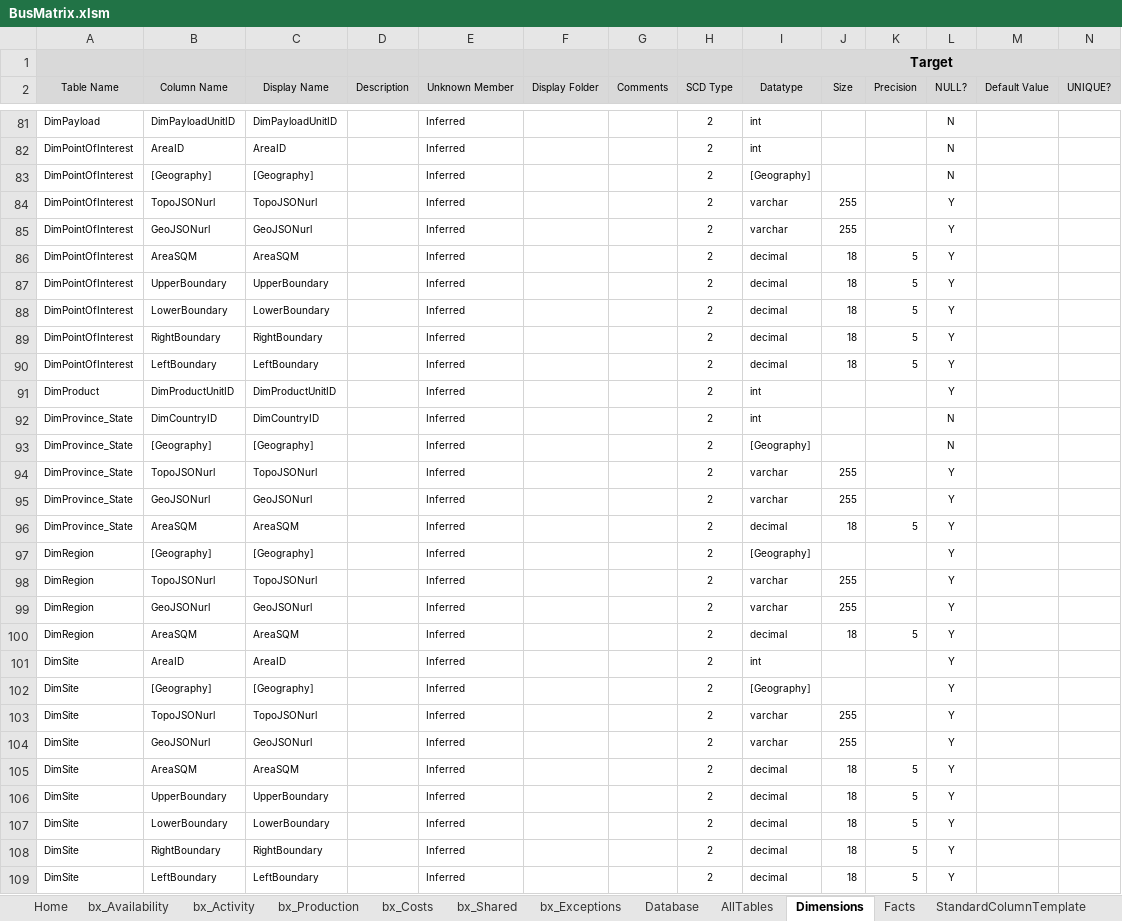
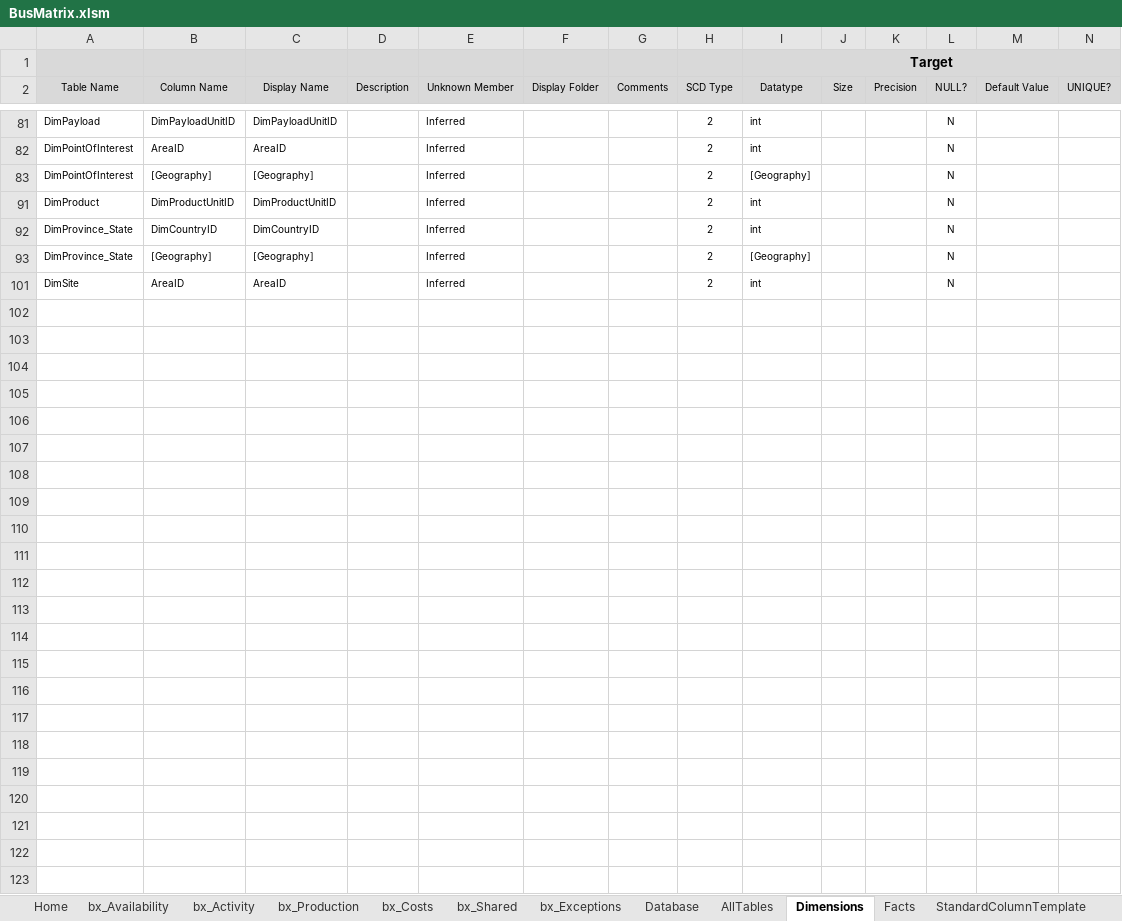
Before and after one commit to AphelionSoftware/DataLoadFrameworks, an Excel workbook: BusMatrixToDBSchema/BusMatrix.xlsm, sheet Dimensions, drawn as a sheet; only a part is shown, gaps mark what is left out; values as stored, in another font and other column widths than the file's, no borders; conditional formats not drawn; rows hold the shown columns only; the diff covers the shown part only; the diff names each change by its address in the sheet, - before the commit and + after, or states it on an @@ line.

```diff
--- a/BusMatrixToDBSchema/BusMatrix.xlsm (sheet Dimensions)
+++ b/BusMatrixToDBSchema/BusMatrix.xlsm (sheet Dimensions)
@@ row 84 hidden: DimPointOfInterest | TopoJSONurl | TopoJSONurl |  | Inferred |  |  | 2 | varchar | 255 |  | Y @@
@@ row 85 hidden: DimPointOfInterest | GeoJSONurl | GeoJSONurl |  | Inferred |  |  | 2 | varchar | 255 |  | Y @@
@@ row 86 hidden: DimPointOfInterest | AreaSQM | AreaSQM |  | Inferred |  |  | 2 | decimal | 18 | 5 | Y @@
@@ row 87 hidden: DimPointOfInterest | UpperBoundary | UpperBoundary |  | Inferred |  |  | 2 | decimal | 18 | 5 | Y @@
@@ row 88 hidden: DimPointOfInterest | LowerBoundary | LowerBoundary |  | Inferred |  |  | 2 | decimal | 18 | 5 | Y @@
@@ row 89 hidden: DimPointOfInterest | RightBoundary | RightBoundary |  | Inferred |  |  | 2 | decimal | 18 | 5 | Y @@
@@ row 90 hidden: DimPointOfInterest | LeftBoundary | LeftBoundary |  | Inferred |  |  | 2 | decimal | 18 | 5 | Y @@
-L91 (NULL?): Y
+L91 (NULL?): N
@@ row 94 hidden: DimProvince_State | TopoJSONurl | TopoJSONurl |  | Inferred |  |  | 2 | varchar | 255 |  | Y @@
@@ row 95 hidden: DimProvince_State | GeoJSONurl | GeoJSONurl |  | Inferred |  |  | 2 | varchar | 255 |  | Y @@
@@ row 96 hidden: DimProvince_State | AreaSQM | AreaSQM |  | Inferred |  |  | 2 | decimal | 18 | 5 | Y @@
@@ row 97 hidden: DimRegion | [Geography] | [Geography] |  | Inferred |  |  | 2 | [Geography] |  |  | Y @@
@@ row 98 hidden: DimRegion | TopoJSONurl | TopoJSONurl |  | Inferred |  |  | 2 | varchar | 255 |  | Y @@
@@ row 99 hidden: DimRegion | GeoJSONurl | GeoJSONurl |  | Inferred |  |  | 2 | varchar | 255 |  | Y @@
@@ row 100 hidden: DimRegion | AreaSQM | AreaSQM |  | Inferred |  |  | 2 | decimal | 18 | 5 | Y @@
-L101 (NULL?): Y
+L101 (NULL?): N
@@ row 102 hidden: DimSite | [Geography] | [Geography] |  | Inferred |  |  | 2 | [Geography] |  |  | Y @@
@@ row 103 hidden: DimSite | TopoJSONurl | TopoJSONurl |  | Inferred |  |  | 2 | varchar | 255 |  | Y @@
@@ row 104 hidden: DimSite | GeoJSONurl | GeoJSONurl |  | Inferred |  |  | 2 | varchar | 255 |  | Y @@
@@ row 105 hidden: DimSite | AreaSQM | AreaSQM |  | Inferred |  |  | 2 | decimal | 18 | 5 | Y @@
@@ row 106 hidden: DimSite | UpperBoundary | UpperBoundary |  | Inferred |  |  | 2 | decimal | 18 | 5 | Y @@
@@ row 107 hidden: DimSite | LowerBoundary | LowerBoundary |  | Inferred |  |  | 2 | decimal | 18 | 5 | Y @@
@@ row 108 hidden: DimSite | RightBoundary | RightBoundary |  | Inferred |  |  | 2 | decimal | 18 | 5 | Y @@
@@ row 109 hidden: DimSite | LeftBoundary | LeftBoundary |  | Inferred |  |  | 2 | decimal | 18 | 5 | Y @@
```
Also changed, not shown: 36 hidden or unhidden rows and 1 edited cell elsewhere in this sheet, sheet Database, charts or pictures, 1 other file.
